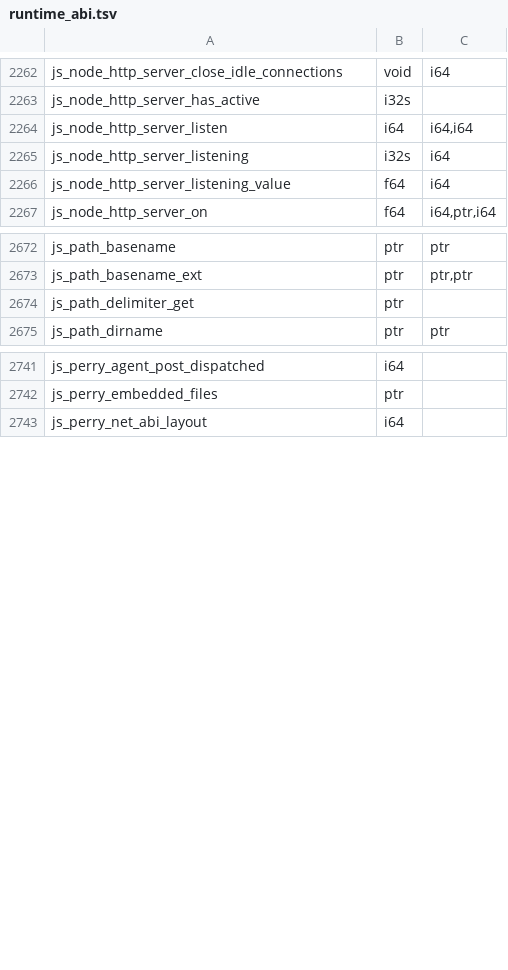
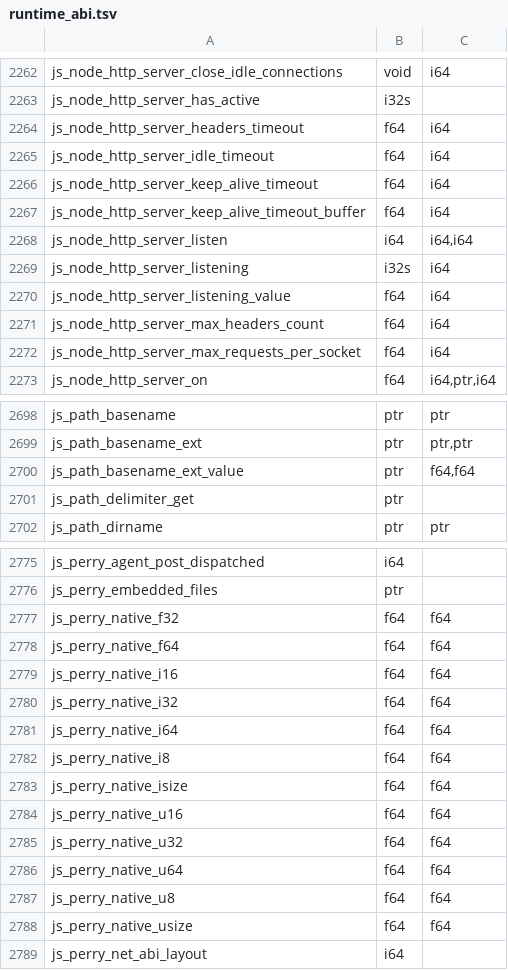
Before and after one commit to Mu-L/perry, a TSV file: crates/perry-codegen/src/wasm32/runtime_abi.tsv, drawn as a sheet; only a part is shown, gaps mark what is left out; the diff covers the shown part only.

```diff
--- a/crates/perry-codegen/src/wasm32/runtime_abi.tsv
+++ b/crates/perry-codegen/src/wasm32/runtime_abi.tsv
@@ -2263,2 +2263,6 @@ js_node_http_server_close_idle_connections	void	i64
 js_node_http_server_has_active	i32s	
+js_node_http_server_headers_timeout	f64	i64
+js_node_http_server_idle_timeout	f64	i64
+js_node_http_server_keep_alive_timeout	f64	i64
+js_node_http_server_keep_alive_timeout_buffer	f64	i64
 js_node_http_server_listen	i64	i64,i64
@@ -2266,2 +2270,4 @@ js_node_http_server_listening	i32s	i64
 js_node_http_server_listening_value	f64	i64
+js_node_http_server_max_headers_count	f64	i64
+js_node_http_server_max_requests_per_socket	f64	i64
 js_node_http_server_on	f64	i64,ptr,i64
@@ -2673,2 +2699,3 @@ js_path_basename	ptr	ptr
 js_path_basename_ext	ptr	ptr,ptr
+js_path_basename_ext_value	ptr	f64,f64
 js_path_delimiter_get	ptr	
@@ -2742,2 +2776,14 @@ js_perry_agent_post_dispatched	i64
 js_perry_embedded_files	ptr	
+js_perry_native_f32	f64	f64
+js_perry_native_f64	f64	f64
+js_perry_native_i16	f64	f64
+js_perry_native_i32	f64	f64
+js_perry_native_i64	f64	f64
+js_perry_native_i8	f64	f64
+js_perry_native_isize	f64	f64
+js_perry_native_u16	f64	f64
+js_perry_native_u32	f64	f64
+js_perry_native_u64	f64	f64
+js_perry_native_u8	f64	f64
+js_perry_native_usize	f64	f64
 js_perry_net_abi_layout	i64	
```
Also changed, not shown: 46 added rows elsewhere in this file, 43 other files.
